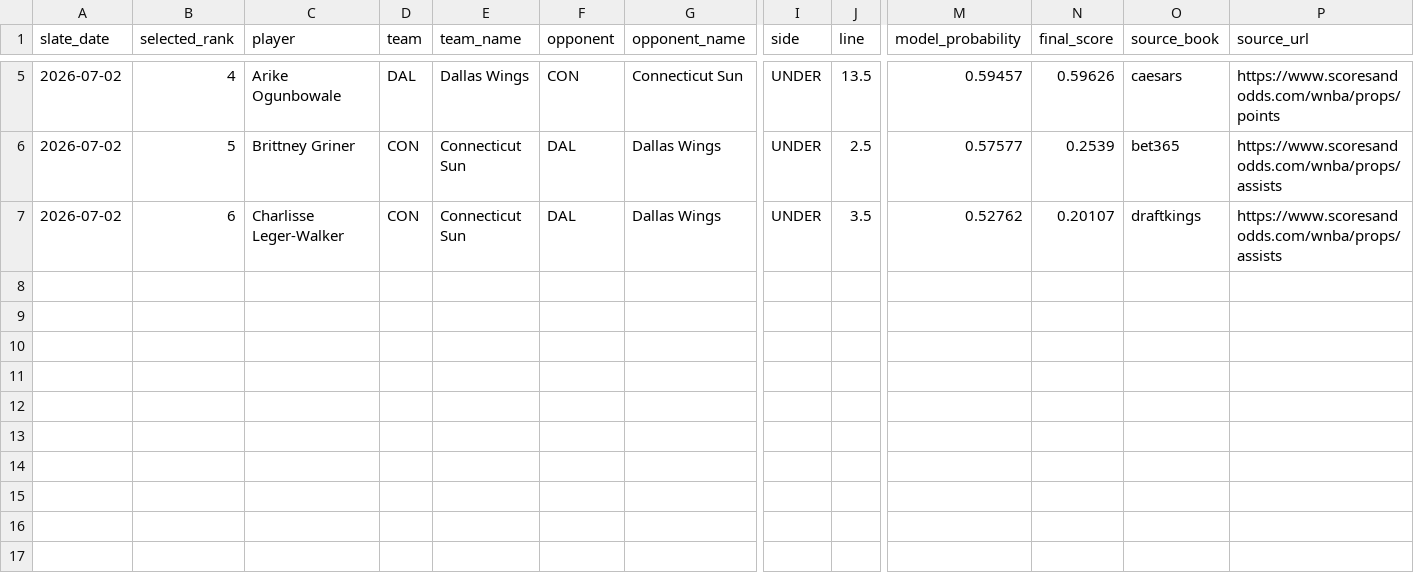
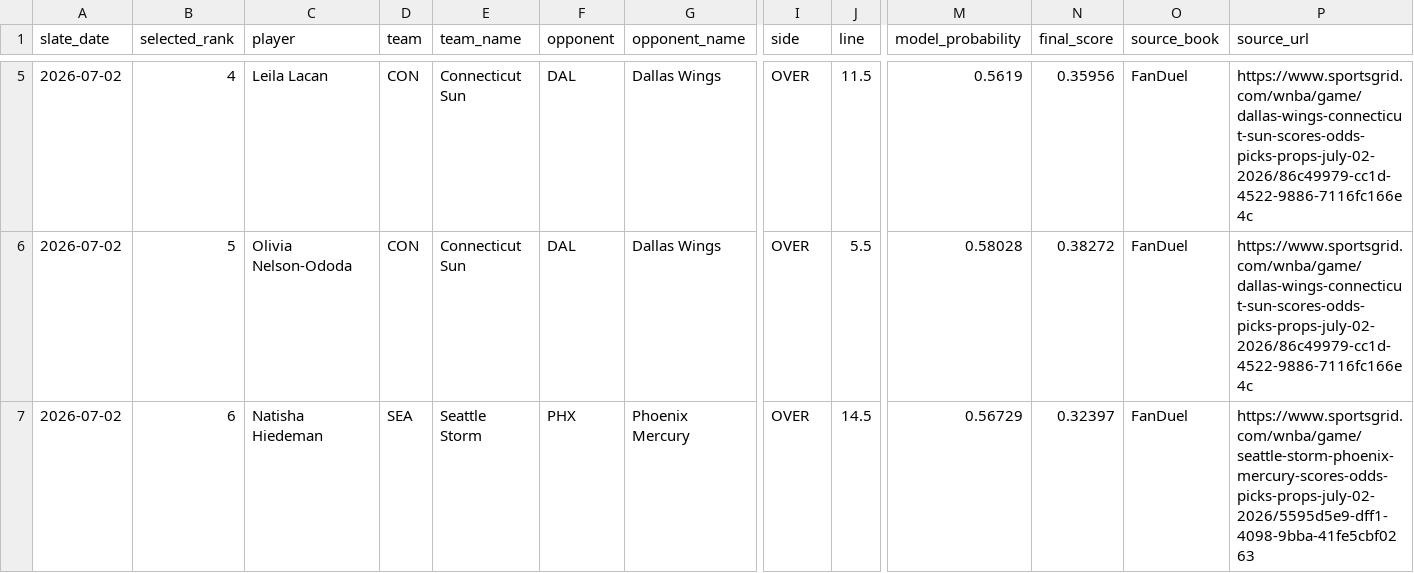
Before and after one commit to testqgw/SCP, a CSV file: wnba/output/current-settlement.csv, drawn as a sheet; only a part is shown, gaps mark what is left out; the diff covers the shown part only; the diff names each change by its address in the sheet, - before the commit and + after, or states it on an @@ line.

```diff
--- a/wnba/output/current-settlement.csv
+++ b/wnba/output/current-settlement.csv
-C5 (player): Arike Ogunbowale
+C5 (player): Leila Lacan
-D5 (team): DAL
+D5 (team): CON
-E5 (team_name): Dallas Wings
+E5 (team_name): Connecticut Sun
-F5 (opponent): CON
+F5 (opponent): DAL
-G5 (opponent_name): Connecticut Sun
+G5 (opponent_name): Dallas Wings
-I5:I7 (side): UNDER
+I5:I7 (side): OVER
-J5 (line): 13.5
+J5 (line): 11.5
-M5 (model_probability): 0.59457
+M5 (model_probability): 0.5619
-N5 (final_score): 0.59626
+N5 (final_score): 0.35956
-O5 (source_book): caesars
+O5 (source_book): FanDuel
-P5 (source_url): https://www.scoresandodds.com/wnba/props/points
+P5 (source_url): https://www.sportsgrid.com/wnba/game/dallas-wings-connecticut-sun-scores-odds-picks-props-july-02-2026/86c49979-cc1d-4522-9886-7116fc166e4c
-C6 (player): Brittney Griner
+C6 (player): Olivia Nelson-Ododa
-J6 (line): 2.5
+J6 (line): 5.5
-M6 (model_probability): 0.57577
+M6 (model_probability): 0.58028
-N6 (final_score): 0.2539
+N6 (final_score): 0.38272
-O6 (source_book): bet365
+O6 (source_book): FanDuel
-P6 (source_url): https://www.scoresandodds.com/wnba/props/assists
+P6 (source_url): https://www.sportsgrid.com/wnba/game/dallas-wings-connecticut-sun-scores-odds-picks-props-july-02-2026/86c49979-cc1d-4522-9886-7116fc166e4c
-C7 (player): Charlisse Leger-Walker
+C7 (player): Natisha Hiedeman
-D7 (team): CON
+D7 (team): SEA
-E7 (team_name): Connecticut Sun
+E7 (team_name): Seattle Storm
-F7 (opponent): DAL
+F7 (opponent): PHX
-G7 (opponent_name): Dallas Wings
+G7 (opponent_name): Phoenix Mercury
-J7 (line): 3.5
+J7 (line): 14.5
-M7 (model_probability): 0.52762
+M7 (model_probability): 0.56729
-N7 (final_score): 0.20107
+N7 (final_score): 0.32397
-O7 (source_book): draftkings
+O7 (source_book): FanDuel
-P7 (source_url): https://www.scoresandodds.com/wnba/props/assists
+P7 (source_url): https://www.sportsgrid.com/wnba/game/seattle-storm-phoenix-mercury-scores-odds-picks-props-july-02-2026/5595d5e9-dff1-4098-9bba-41fe5cbf0263
```
Also changed, not shown: 33 edited cells elsewhere in this file, 7 other files.
